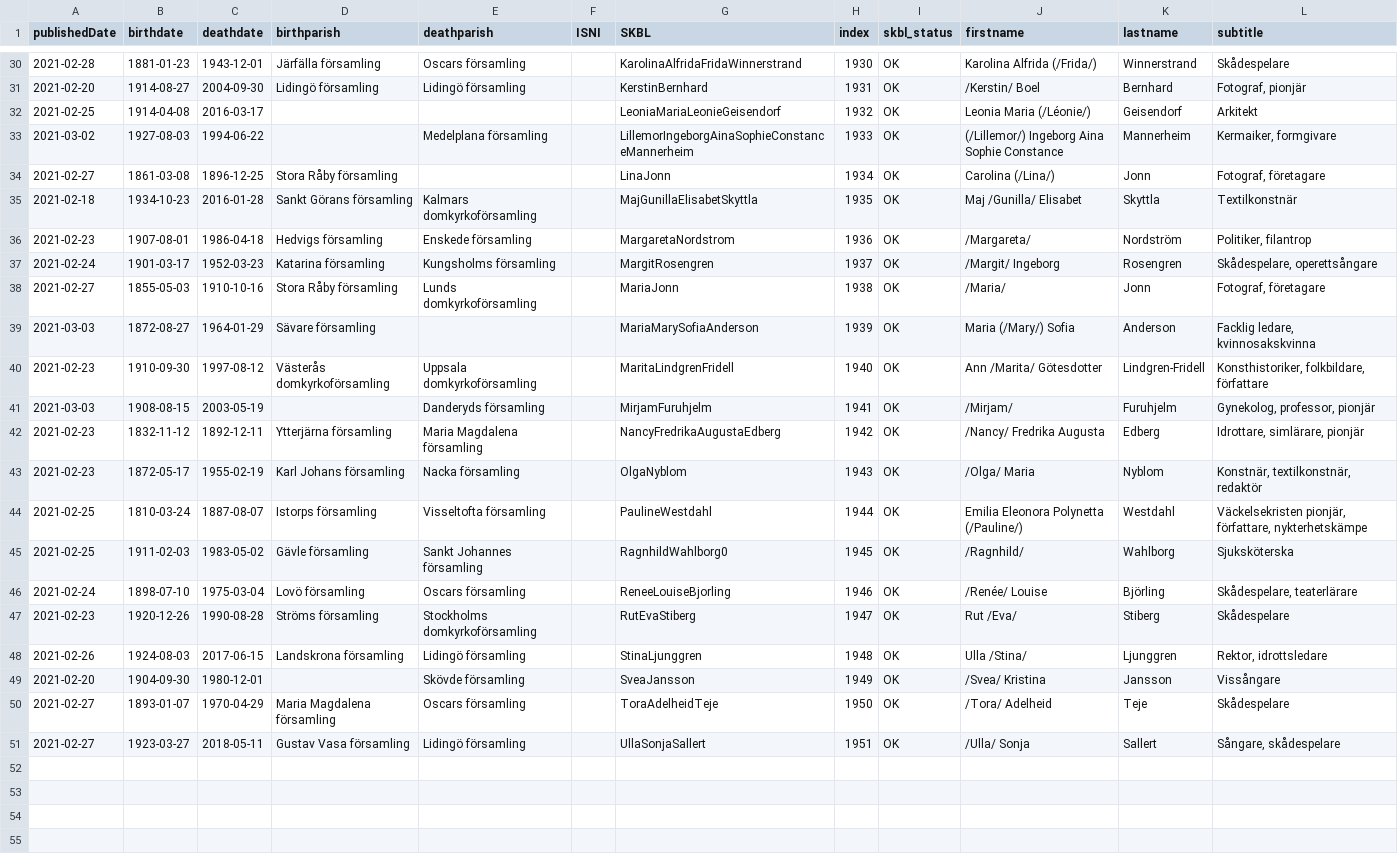
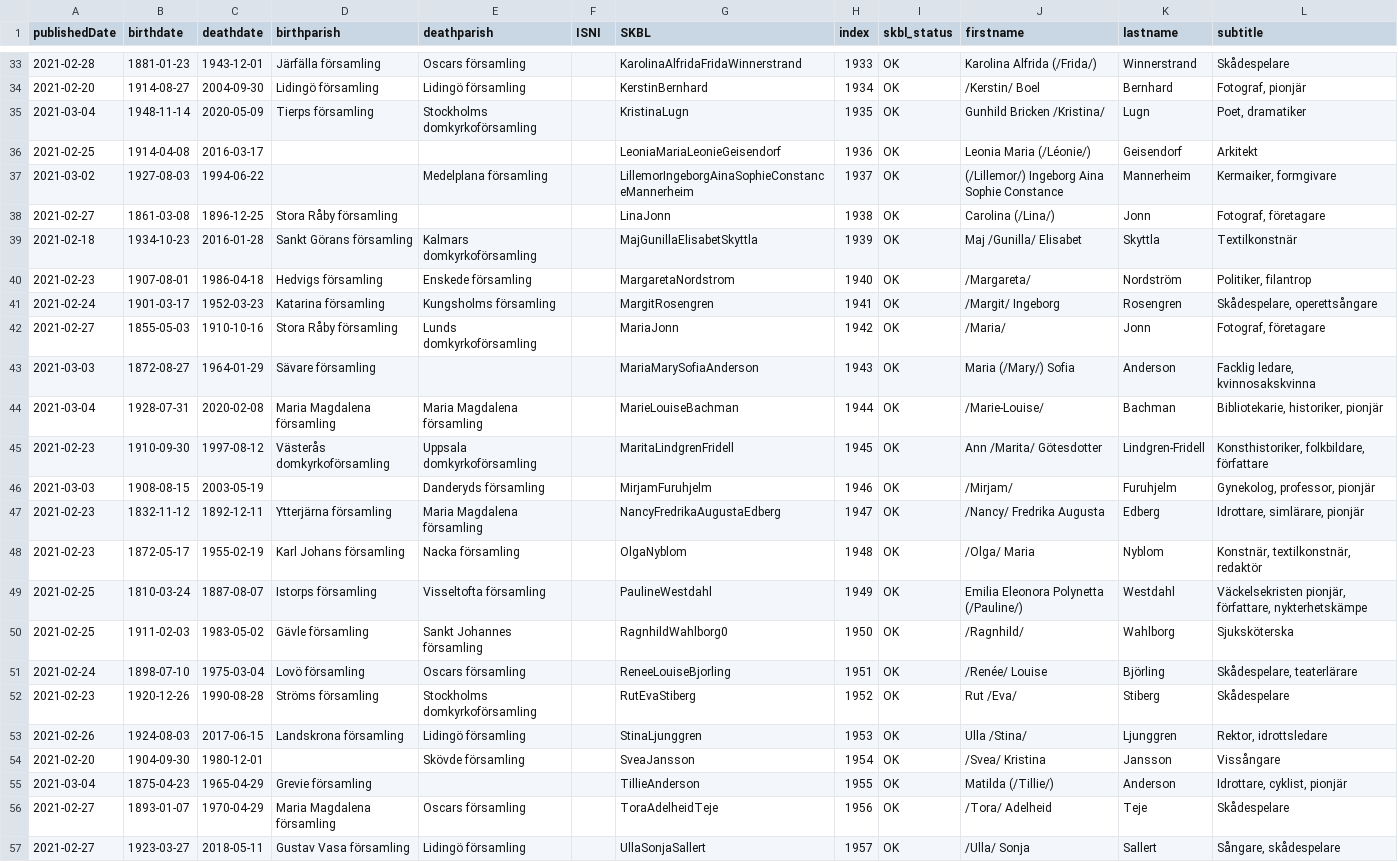
Before and after one commit to salgo60/open-data-examples, a CSV file: SKBL_newfile.csv, drawn as a sheet; only a part is shown, gaps mark what is left out; addresses are those after the commit; the diff covers the shown part only; the diff names each change by its address in the sheet, - before the commit and + after, or states it on an @@ line.

Commit message:
Update SKBL_newfile.csv

```diff
--- a/SKBL_newfile.csv
+++ b/SKBL_newfile.csv
-H33 (index): 1930
+H33 (index): 1933
-H34 (index): 1931
+H34 (index): 1934
+row 35: 2021-03-04 | 1948-11-14 | 2020-05-09 | Tierps församling | Stockholms domkyrkoförsamling |  | KristinaLugn | 1935 | OK | Gunhild Bricken /Kristina/ | Lugn | Poet, dramatiker
-H36 (index): 1932
+H36 (index): 1936
-H37 (index): 1933
+H37 (index): 1937
-H38 (index): 1934
+H38 (index): 1938
-H39 (index): 1935
+H39 (index): 1939
-H40 (index): 1936
+H40 (index): 1940
-H41 (index): 1937
+H41 (index): 1941
-H42 (index): 1938
+H42 (index): 1942
-H43 (index): 1939
+H43 (index): 1943
+row 44: 2021-03-04 | 1928-07-31 | 2020-02-08 | Maria Magdalena församling | Maria Magdalena församling |  | MarieLouiseBachman | 1944 | OK | /Marie-Louise/ | Bachman | Bibliotekarie, historiker, pionjär
-H45 (index): 1940
+H45 (index): 1945
-H46 (index): 1941
+H46 (index): 1946
-H47 (index): 1942
+H47 (index): 1947
-H48 (index): 1943
+H48 (index): 1948
-H49 (index): 1944
+H49 (index): 1949
-H50 (index): 1945
+H50 (index): 1950
-H51 (index): 1946
+H51 (index): 1951
-H52 (index): 1947
+H52 (index): 1952
-H53 (index): 1948
+H53 (index): 1953
-H54 (index): 1949
+H54 (index): 1954
+row 55: 2021-03-04 | 1875-04-23 | 1965-04-29 | Grevie församling |  |  | TillieAnderson | 1955 | OK | Matilda (/Tillie/) | Anderson | Idrottare, cyklist, pionjär
-H56 (index): 1950
+H56 (index): 1956
-H57 (index): 1951
+H57 (index): 1957
```
Also changed, not shown: 3 added rows and 24 edited cells elsewhere in this file.
